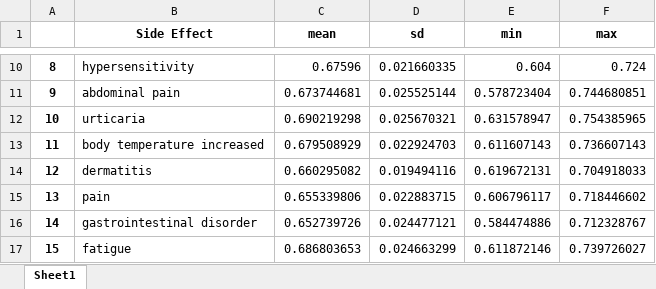
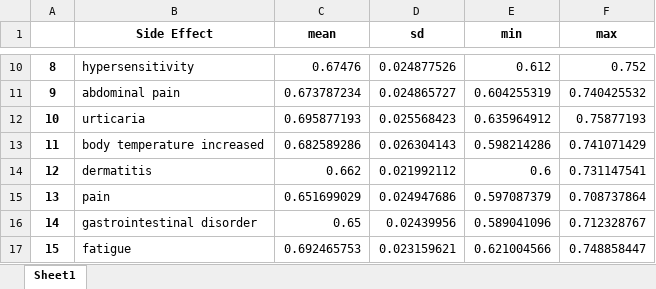
Before and after one commit to abeni8/ML_Atc_DT_PFX, an Excel workbook: intermediate_data/LR_approved_summary.xlsx, sheet Sheet1, drawn as a sheet; only a part is shown, gaps mark what is left out; values as stored, in another font and other column widths than the file's, no borders; the diff covers the shown part only; the diff names each change by its address in the sheet, - before the commit and + after, or states it on an @@ line.

```diff
--- a/intermediate_data/LR_approved_summary.xlsx (sheet Sheet1)
+++ b/intermediate_data/LR_approved_summary.xlsx (sheet Sheet1)
-C10 (mean): 0.67596
+C10 (mean): 0.67476
-D10 (sd): 0.021660335
+D10 (sd): 0.024877526
-E10 (min): 0.604
+E10 (min): 0.612
-F10 (max): 0.724
+F10 (max): 0.752
-C11 (mean): 0.673744681
+C11 (mean): 0.673787234
-D11 (sd): 0.025525144
+D11 (sd): 0.024865727
-E11 (min): 0.578723404
+E11 (min): 0.604255319
-F11 (max): 0.744680851
+F11 (max): 0.740425532
-C12 (mean): 0.690219298
+C12 (mean): 0.695877193
-D12 (sd): 0.025670321
+D12 (sd): 0.025568423
-E12 (min): 0.631578947
+E12 (min): 0.635964912
-F12 (max): 0.754385965
+F12 (max): 0.75877193
-C13 (mean): 0.679508929
+C13 (mean): 0.682589286
-D13 (sd): 0.022924703
+D13 (sd): 0.026304143
-E13 (min): 0.611607143
+E13 (min): 0.598214286
-F13 (max): 0.736607143
+F13 (max): 0.741071429
-C14 (mean): 0.660295082
+C14 (mean): 0.662
-D14 (sd): 0.019494116
+D14 (sd): 0.021992112
-E14 (min): 0.619672131
+E14 (min): 0.6
-F14 (max): 0.704918033
+F14 (max): 0.731147541
-C15 (mean): 0.655339806
+C15 (mean): 0.651699029
-D15 (sd): 0.022883715
+D15 (sd): 0.024947686
-E15 (min): 0.606796117
+E15 (min): 0.597087379
-F15 (max): 0.718446602
+F15 (max): 0.708737864
-C16 (mean): 0.652739726
+C16 (mean): 0.65
-D16 (sd): 0.024477121
+D16 (sd): 0.02439956
-E16 (min): 0.584474886
+E16 (min): 0.589041096
-C17 (mean): 0.686803653
+C17 (mean): 0.692465753
-D17 (sd): 0.024663299
+D17 (sd): 0.023159621
-E17 (min): 0.611872146
+E17 (min): 0.621004566
-F17 (max): 0.739726027
+F17 (max): 0.748858447
```
Also changed, not shown: 83 edited cells elsewhere in this sheet, intermediate_data/LR_ANOVA.xlsx, intermediate_data/approved_vs_unapproved_drugs_LR_ttest.xlsx, 37 other files.
